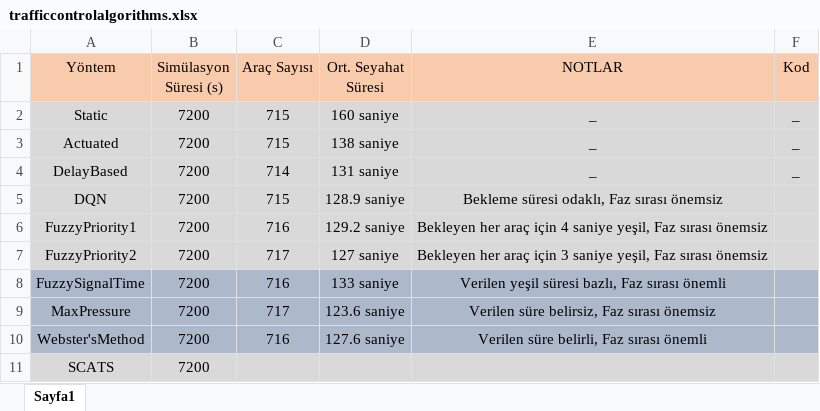
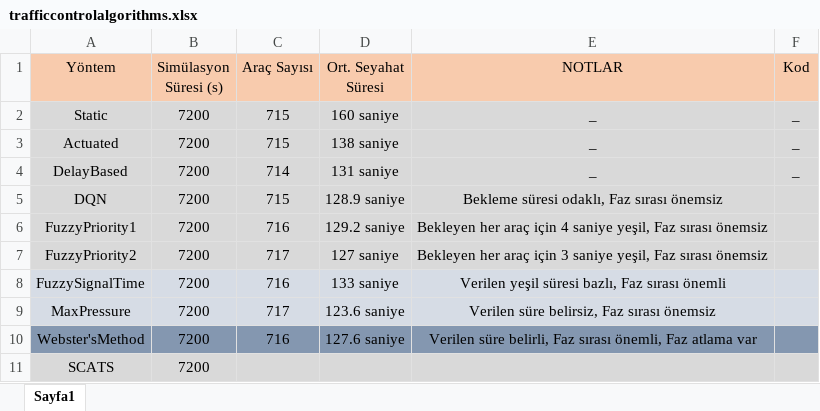
Before and after one commit to Xelfiera/traffic_control_algorithms, an Excel workbook: trafficcontrolalgorithms.xlsx, sheet Sayfa1, drawn as a sheet; values as stored, in another font and other column widths than the file's, no borders; charts and pictures not drawn; the diff names each change by its address in the sheet, - before the commit and + after, or states it on an @@ line.

Commit message:
excel file changed

```diff
--- a/trafficcontrolalgorithms.xlsx (sheet Sayfa1)
+++ b/trafficcontrolalgorithms.xlsx (sheet Sayfa1)
-A8:F9 fill: #ADB9CA
+A8:F9 fill: #D6DCE5
-A10:F10 fill: #ADB9CA
+A10:F10 fill: #8497B0
-E10 (NOTLAR): …Faz sırası önemli
+E10 (NOTLAR): …Faz sırası önemli, Faz atlama var
```
